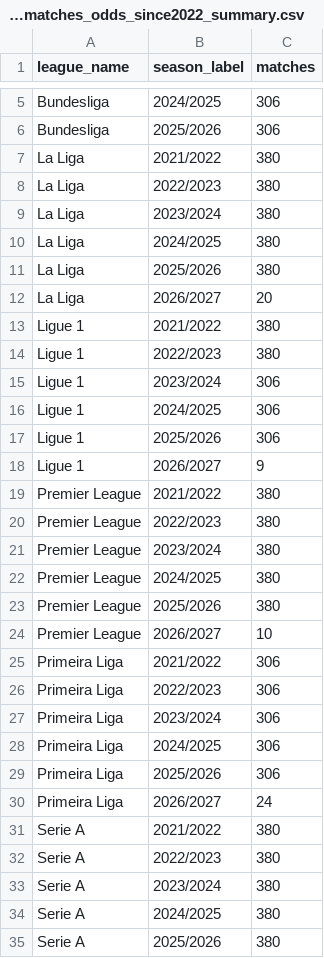
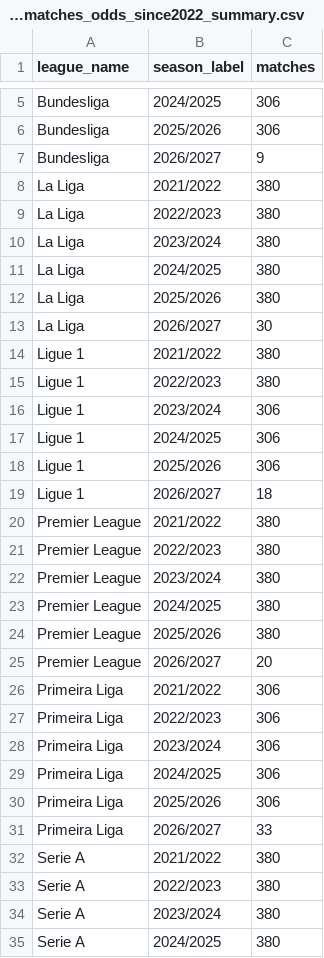
Before and after one commit to VCheque/Football-Betting, a CSV file: data/sports/processed/top6_plus_portugal_matches_odds_since2022_summary.csv, drawn as a sheet; only a part is shown, gaps mark what is left out; the shorter side is filled out with more unchanged rows; the diff covers the shown part only.

```diff
--- a/data/sports/processed/top6_plus_portugal_matches_odds_since2022_summary.csv
+++ b/data/sports/processed/top6_plus_portugal_matches_odds_since2022_summary.csv
@@ -6,2 +6,3 @@ Bundesliga,2024/2025,306
 Bundesliga,2025/2026,306
+Bundesliga,2026/2027,9
 La Liga,2021/2022,380
@@ -11,3 +12,3 @@ La Liga,2024/2025,380
 La Liga,2025/2026,380
-La Liga,2026/2027,20
+La Liga,2026/2027,30
 Ligue 1,2021/2022,380
@@ -17,3 +18,3 @@ Ligue 1,2024/2025,306
 Ligue 1,2025/2026,306
-Ligue 1,2026/2027,9
+Ligue 1,2026/2027,18
 Premier League,2021/2022,380
@@ -23,3 +24,3 @@ Premier League,2024/2025,380
 Premier League,2025/2026,380
-Premier League,2026/2027,10
+Premier League,2026/2027,20
 Primeira Liga,2021/2022,306
@@ -29,3 +30,3 @@ Primeira Liga,2024/2025,306
 Primeira Liga,2025/2026,306
-Primeira Liga,2026/2027,24
+Primeira Liga,2026/2027,33
 Serie A,2021/2022,380
```
Also changed, not shown: 1 edited cell elsewhere in this file, 2 other files.
